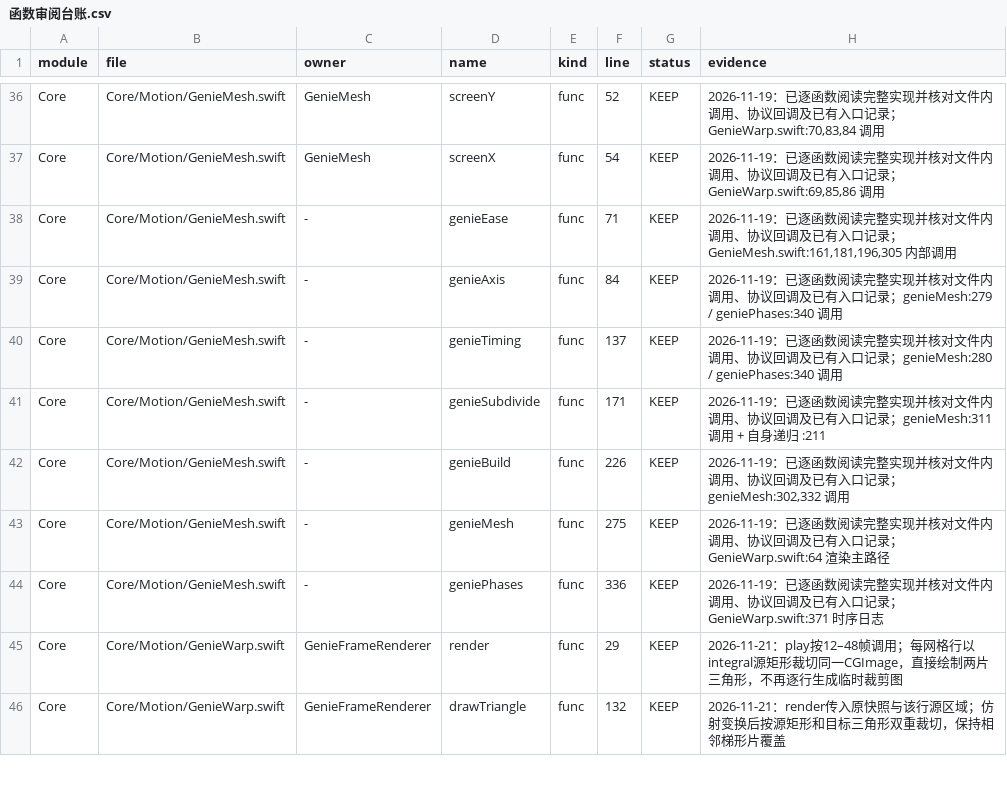
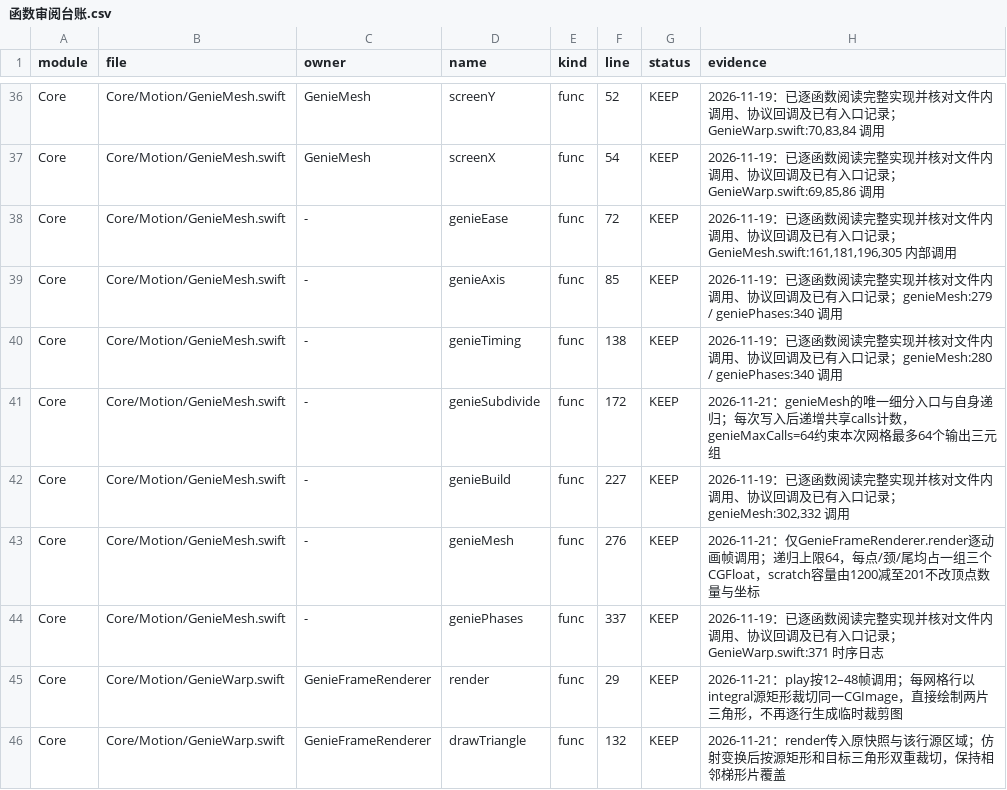
Before and after one commit to sxyq/Kitnest, a CSV file: docs/40-审计与核对/数据表/函数审阅台账.csv, drawn as a sheet; only a part is shown, gaps mark what is left out.

Commit message:
perf(motion): size Genie mesh scratch to subdivision bound
需求（2026-11-21 用户原话）：「不能在影响功能和界面的情况下去修改」

改动文件：apps/FrsetNext/Sources/Core/Motion/GenieMesh.swift；docs/40-审计与核对/2026-11-11-Kitnest-全量审计与执行报告.md；函数清单、函数审阅台账、符号索引、模块依赖图。

具体改动：genieMesh 临时缓冲从 1,200 个 CGFloat 改为 3 × (64 + 3) = 201 个，依据 genieSubdivide 的 64 次调用上限以及首点、颈点、尾点三组三元组。每帧少初始化 999 个 CGFloat，48 帧源码上限为 383,616 字节；网格输出与动画时序保持。

实测：329 个 Swift 文件完整构建，严格签名通过，37 MB 临时 DMG 挂载签名通过；函数台账对账全绿，CodeGraph 最新。未采集运行时耗时/分配数据。

```diff
--- a/docs/40-审计与核对/数据表/函数审阅台账.csv
+++ b/docs/40-审计与核对/数据表/函数审阅台账.csv
@@ -37,9 +37,9 @@ Core,Core/Motion/GenieMesh.swift,GenieMesh,screenY,func,52,KEEP,"2026-11-19：
 Core,Core/Motion/GenieMesh.swift,GenieMesh,screenX,func,54,KEEP,"2026-11-19：已逐函数阅读完整实现并核对文件内调用、协议回调及已有入口记录；GenieWarp.swift:69,85,86 调用"
-Core,Core/Motion/GenieMesh.swift,-,genieEase,func,71,KEEP,"2026-11-19：已逐函数阅读完整实现并核对文件内调用、协议回调及已有入口记录；GenieMesh.swift:161,181,196,305 内部调用"
-Core,Core/Motion/GenieMesh.swift,-,genieAxis,func,84,KEEP,2026-11-19：已逐函数阅读完整实现并核对文件内调用、协议回调及已有入口记录；genieMesh:279 / geniePhases:340 调用
-Core,Core/Motion/GenieMesh.swift,-,genieTiming,func,137,KEEP,2026-11-19：已逐函数阅读完整实现并核对文件内调用、协议回调及已有入口记录；genieMesh:280 / geniePhases:340 调用
-Core,Core/Motion/GenieMesh.swift,-,genieSubdivide,func,171,KEEP,2026-11-19：已逐函数阅读完整实现并核对文件内调用、协议回调及已有入口记录；genieMesh:311 调用 + 自身递归 :211
-Core,Core/Motion/GenieMesh.swift,-,genieBuild,func,226,KEEP,"2026-11-19：已逐函数阅读完整实现并核对文件内调用、协议回调及已有入口记录；genieMesh:302,332 调用"
-Core,Core/Motion/GenieMesh.swift,-,genieMesh,func,275,KEEP,2026-11-19：已逐函数阅读完整实现并核对文件内调用、协议回调及已有入口记录；GenieWarp.swift:64 渲染主路径
-Core,Core/Motion/GenieMesh.swift,-,geniePhases,func,336,KEEP,2026-11-19：已逐函数阅读完整实现并核对文件内调用、协议回调及已有入口记录；GenieWarp.swift:371 时序日志
+Core,Core/Motion/GenieMesh.swift,-,genieEase,func,72,KEEP,"2026-11-19：已逐函数阅读完整实现并核对文件内调用、协议回调及已有入口记录；GenieMesh.swift:161,181,196,305 内部调用"
+Core,Core/Motion/GenieMesh.swift,-,genieAxis,func,85,KEEP,2026-11-19：已逐函数阅读完整实现并核对文件内调用、协议回调及已有入口记录；genieMesh:279 / geniePhases:340 调用
+Core,Core/Motion/GenieMesh.swift,-,genieTiming,func,138,KEEP,2026-11-19：已逐函数阅读完整实现并核对文件内调用、协议回调及已有入口记录；genieMesh:280 / geniePhases:340 调用
+Core,Core/Motion/GenieMesh.swift,-,genieSubdivide,func,172,KEEP,2026-11-21：genieMesh的唯一细分入口与自身递归；每次写入后递增共享calls计数，genieMaxCalls=64约束本次网格最多64个输出三元组
+Core,Core/Motion/GenieMesh.swift,-,genieBuild,func,227,KEEP,"2026-11-19：已逐函数阅读完整实现并核对文件内调用、协议回调及已有入口记录；genieMesh:302,332 调用"
+Core,Core/Motion/GenieMesh.swift,-,genieMesh,func,276,KEEP,2026-11-21：仅GenieFrameRenderer.render逐动画帧调用；递归上限64，每点/颈/尾均占一组三个CGFloat，scratch容量由1200减至201不改顶点数量与坐标
+Core,Core/Motion/GenieMesh.swift,-,geniePhases,func,337,KEEP,2026-11-19：已逐函数阅读完整实现并核对文件内调用、协议回调及已有入口记录；GenieWarp.swift:371 时序日志
 Core,Core/Motion/GenieWarp.swift,GenieFrameRenderer,render,func,29,KEEP,2026-11-21：play按12–48帧调用；每网格行以integral源矩形裁切同一CGImage，直接绘制两片三角形，不再逐行生成临时裁剪图
```
Also changed, not shown: 5 other files.
